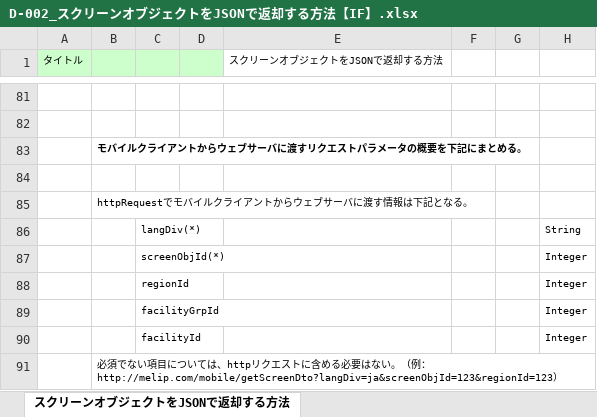
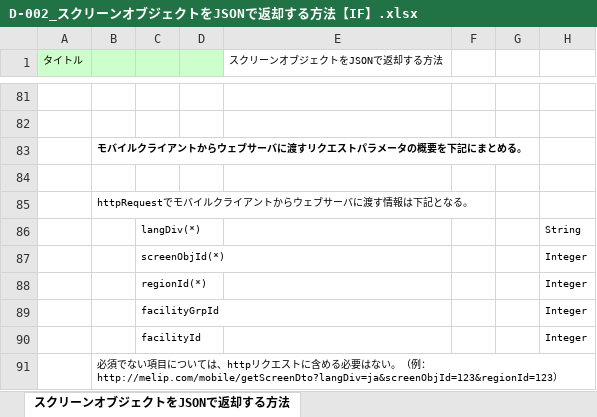
Before and after one commit to virtualex-project-x/melip-doc, an Excel workbook: 80_補足資料/D-002_スクリーンオブジェクトをJSONで返却する方法【IF】.xlsx, sheet スクリーンオブジェクトをJSONで返却する方法, drawn as a sheet; only a part is shown, gaps mark what is left out; values as stored, in another font and other column widths than the file's, no borders; the diff names each change by its address in the sheet, - before the commit and + after, or states it on an @@ line.

Commit message:
[modify]クライアントからサーバーへ渡す地域IDを必須に変更

```diff
--- a/80_補足資料/D-002_スクリーンオブジェクトをJSONで返却する方法【IF】.xlsx (sheet スクリーンオブジェクトをJSONで返却する方法)
+++ b/80_補足資料/D-002_スクリーンオブジェクトをJSONで返却する方法【IF】.xlsx (sheet スクリーンオブジェクトをJSONで返却する方法)
-C88: regionId
+C88: regionId(*)
```
